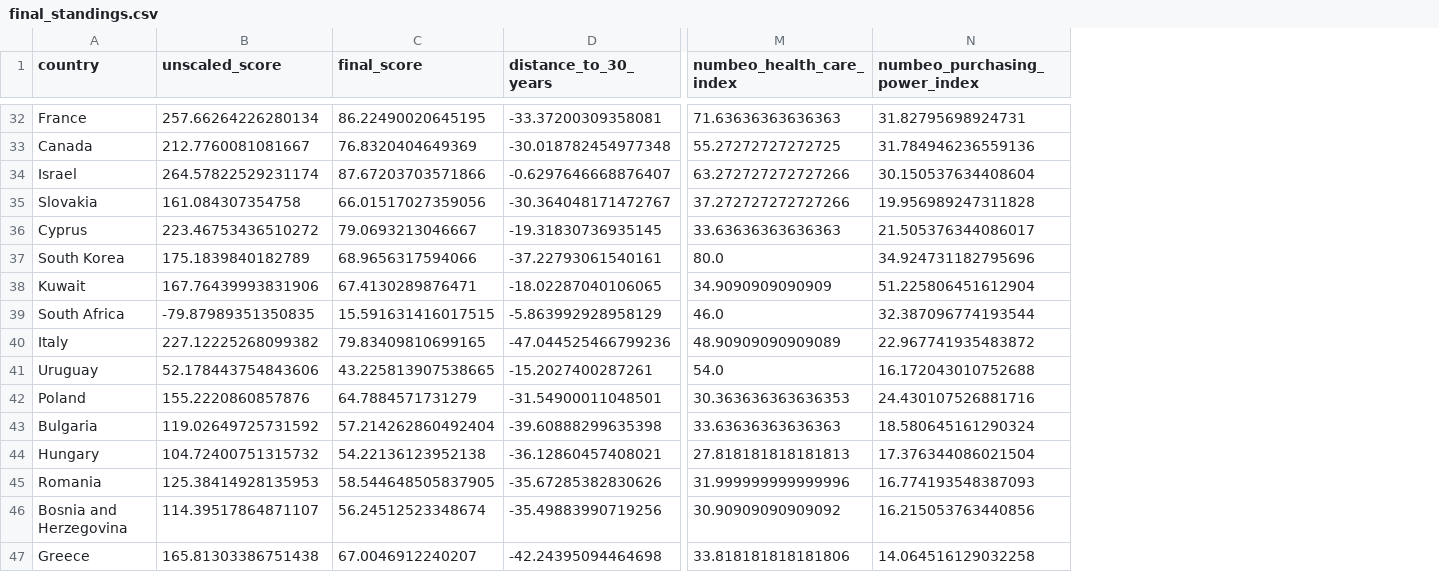
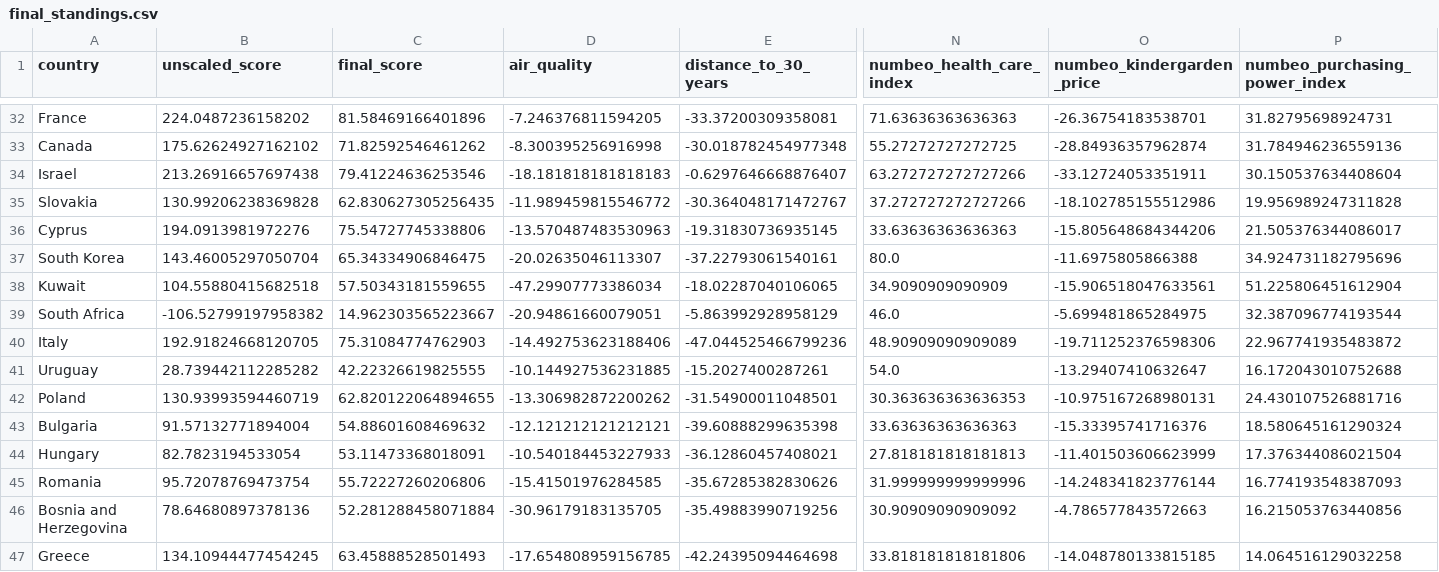
Before and after one commit to PVGorshenin/country_comparison, a CSV file: data/result/final_standings.csv, drawn as a sheet; only a part is shown, gaps mark what is left out; the diff covers the shown part only; the diff names each change by its address in the sheet, - before the commit and + after, or states it on an @@ line.

Commit message:
air_n_kindergarden added

```diff
--- a/data/result/final_standings.csv
+++ b/data/result/final_standings.csv
+column D (air_quality), rows 32-47: -7.246376811594205 | -8.300395256916998 | -18.181818181818183 | -11.989459815546772 | -13.570487483530963 | -20.02635046113307 | -47.29907773386034 | -20.94861660079051 | -14.492753623188406 | -10.144927536231885 | -13.306982872200262 | -12.121212121212121 | -10.540184453227933 | -15.41501976284585 | -30.96179183135705 | -17.654808959156785
+column O (numbeo_kindergarden_price), rows 32-47: -26.36754183538701 | -28.84936357962874 | -33.12724053351911 | -18.102785155512986 | -15.805648684344206 | -11.6975805866388 | -15.906518047633561 | -5.699481865284975 | -19.711252376598306 | -13.29407410632647 | -10.975167268980131 | -15.33395741716376 | -11.401503606623999 | -14.248341823776144 | -4.786577843572663 | -14.048780133815185
-B32 (unscaled_score): 257.66264226280134
+B32 (unscaled_score): 224.0487236158202
-C32 (final_score): 86.22490020645195
+C32 (final_score): 81.58469166401896
-B33 (unscaled_score): 212.7760081081667
+B33 (unscaled_score): 175.62624927162102
-C33 (final_score): 76.8320404649369
+C33 (final_score): 71.82592546461262
-B34 (unscaled_score): 264.57822529231174
+B34 (unscaled_score): 213.26916657697438
-C34 (final_score): 87.67203703571866
+C34 (final_score): 79.41224636253546
-B35 (unscaled_score): 161.084307354758
+B35 (unscaled_score): 130.99206238369828
-C35 (final_score): 66.01517027359056
+C35 (final_score): 62.830627305256435
-B36 (unscaled_score): 223.46753436510272
+B36 (unscaled_score): 194.0913981972276
-C36 (final_score): 79.0693213046667
+C36 (final_score): 75.54727745338806
-B37 (unscaled_score): 175.1839840182789
+B37 (unscaled_score): 143.46005297050704
-C37 (final_score): 68.9656317594066
+C37 (final_score): 65.34334906846475
-B38 (unscaled_score): 167.76439993831906
+B38 (unscaled_score): 104.55880415682518
-C38 (final_score): 67.4130289876471
+C38 (final_score): 57.50343181559655
-B39 (unscaled_score): -79.87989351350835
+B39 (unscaled_score): -106.52799197958382
-C39 (final_score): 15.591631416017515
+C39 (final_score): 14.962303565223667
-B40 (unscaled_score): 227.12225268099382
+B40 (unscaled_score): 192.91824668120705
-C40 (final_score): 79.83409810699165
+C40 (final_score): 75.31084774762903
-B41 (unscaled_score): 52.178443754843606
+B41 (unscaled_score): 28.739442112285282
-C41 (final_score): 43.225813907538665
+C41 (final_score): 42.22326619825555
-B42 (unscaled_score): 155.2220860857876
+B42 (unscaled_score): 130.93993594460719
-C42 (final_score): 64.7884571731279
+C42 (final_score): 62.820122064894655
-B43 (unscaled_score): 119.02649725731592
+B43 (unscaled_score): 91.57132771894004
-C43 (final_score): 57.214262860492404
+C43 (final_score): 54.88601608469632
-B44 (unscaled_score): 104.72400751315732
+B44 (unscaled_score): 82.7823194533054
-C44 (final_score): 54.22136123952138
+C44 (final_score): 53.11473368018091
-B45 (unscaled_score): 125.38414928135953
+B45 (unscaled_score): 95.72078769473754
-C45 (final_score): 58.544648505837905
+C45 (final_score): 55.72227260206806
-B46 (unscaled_score): 114.39517864871107
+B46 (unscaled_score): 78.64680897378136
-C46 (final_score): 56.24512523348674
+C46 (final_score): 52.281288458071884
-B47 (unscaled_score): 165.81303386751438
+B47 (unscaled_score): 134.10944477454245
-C47 (final_score): 67.0046912240207
+C47 (final_score): 63.45888528501493
```
Also changed, not shown: 134 edited cells elsewhere in this file, data/result/2023/all_indicators.csv, 2 other files.
